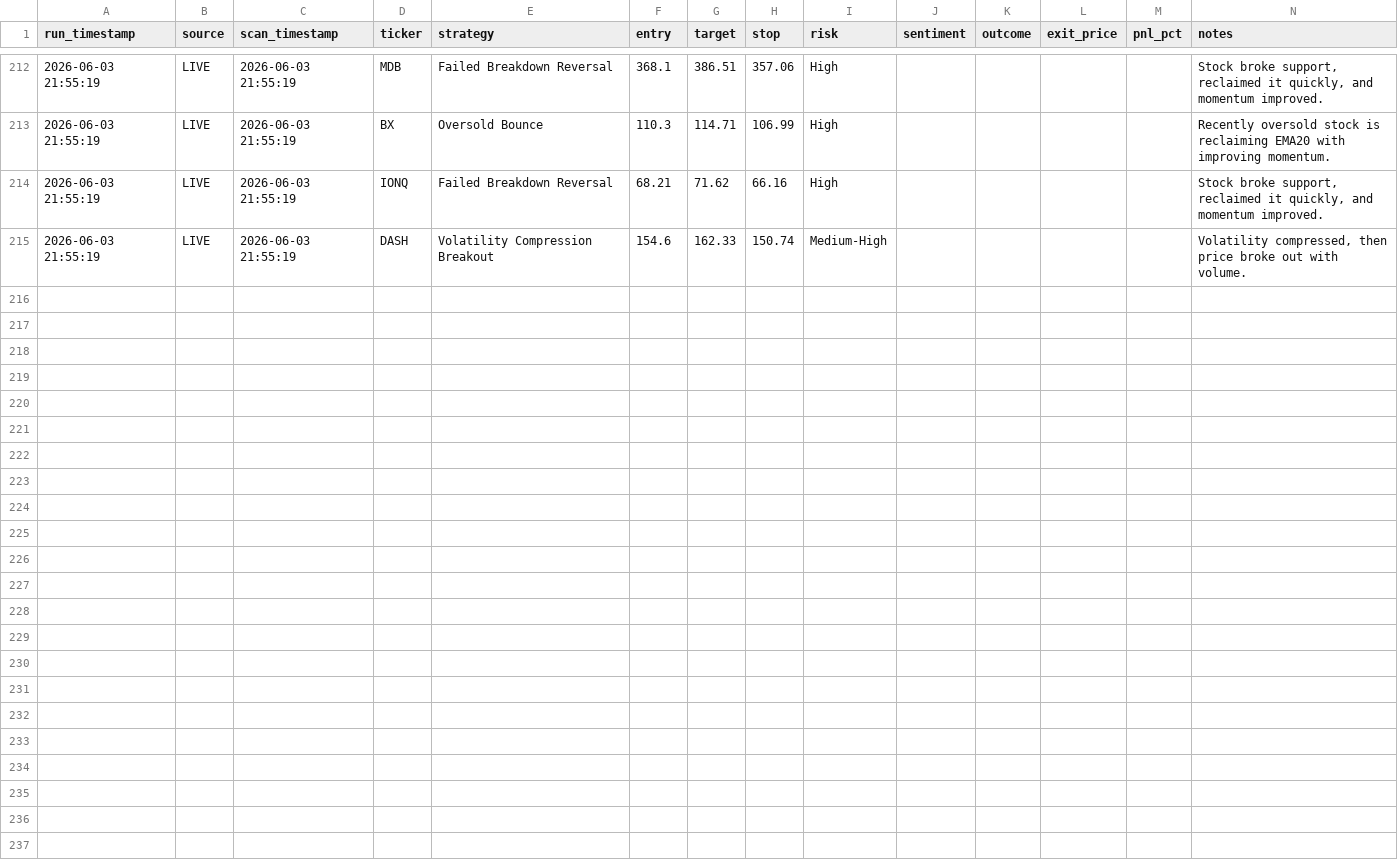
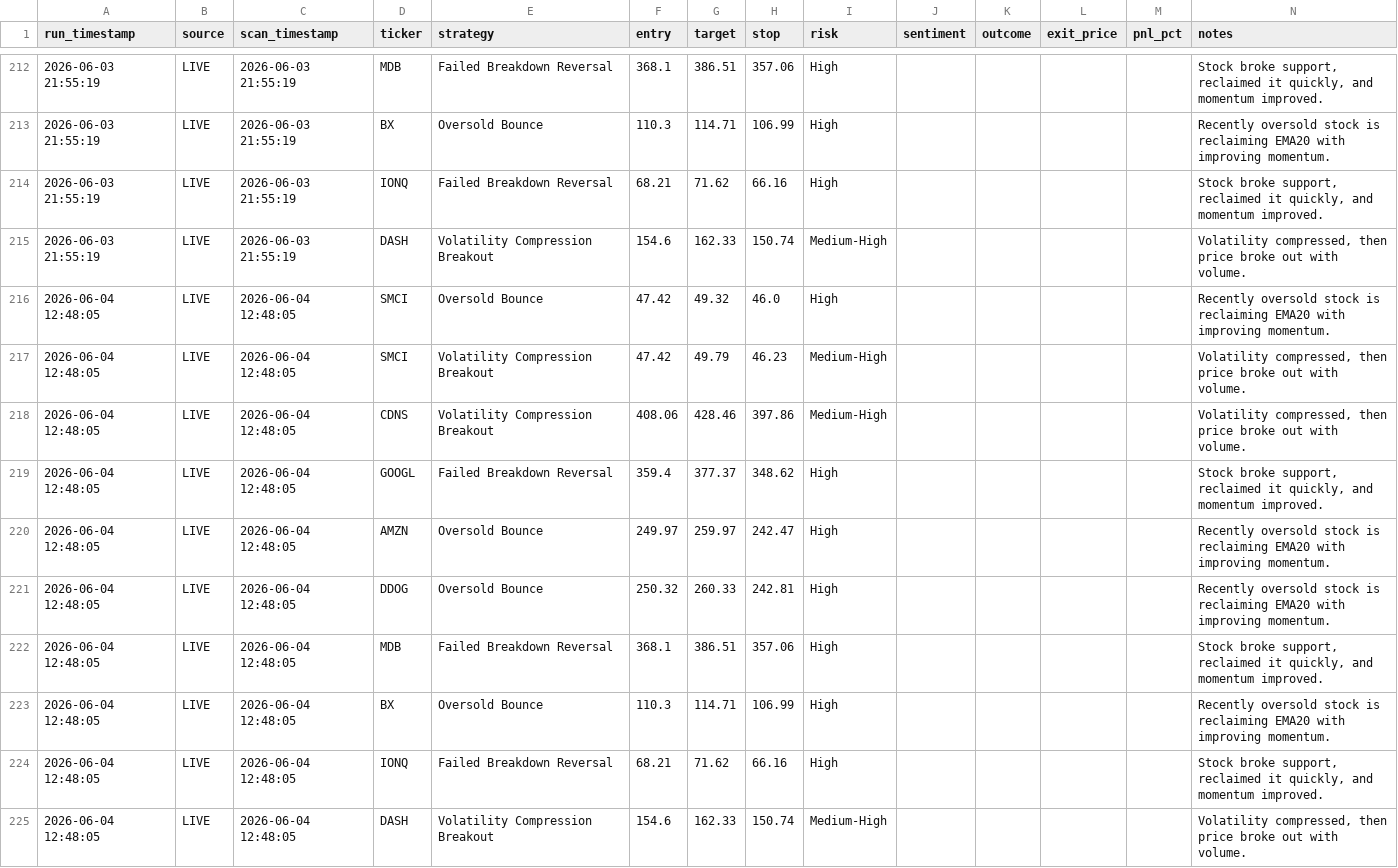
Before and after one commit to ankurjha83/swing-trade-gemini, a CSV file: results/signals.csv, drawn as a sheet; only a part is shown, gaps mark what is left out; the diff names each change by its address in the sheet, - before the commit and + after, or states it on an @@ line.

```diff
--- a/results/signals.csv
+++ b/results/signals.csv
+row 216: 2026-06-04 12:48:05 | LIVE | 2026-06-04 12:48:05 | SMCI | Oversold Bounce | 47.42 | 49.32 | 46.0 | High |  |  |  |  | Recently oversold stock is reclaiming EMA20 with improving momentum.
+row 217: 2026-06-04 12:48:05 | LIVE | 2026-06-04 12:48:05 | SMCI | Volatility Compression Breakout | 47.42 | 49.79 | 46.23 | Medium-High |  |  |  |  | Volatility compressed, then price broke out with volume.
+row 218: 2026-06-04 12:48:05 | LIVE | 2026-06-04 12:48:05 | CDNS | Volatility Compression Breakout | 408.06 | 428.46 | 397.86 | Medium-High |  |  |  |  | Volatility compressed, then price broke out with volume.
+row 219: 2026-06-04 12:48:05 | LIVE | 2026-06-04 12:48:05 | GOOGL | Failed Breakdown Reversal | 359.4 | 377.37 | 348.62 | High |  |  |  |  | Stock broke support, reclaimed it quickly, and momentum improved.
+row 220: 2026-06-04 12:48:05 | LIVE | 2026-06-04 12:48:05 | AMZN | Oversold Bounce | 249.97 | 259.97 | 242.47 | High |  |  |  |  | Recently oversold stock is reclaiming EMA20 with improving momentum.
+row 221: 2026-06-04 12:48:05 | LIVE | 2026-06-04 12:48:05 | DDOG | Oversold Bounce | 250.32 | 260.33 | 242.81 | High |  |  |  |  | Recently oversold stock is reclaiming EMA20 with improving momentum.
+row 222: 2026-06-04 12:48:05 | LIVE | 2026-06-04 12:48:05 | MDB | Failed Breakdown Reversal | 368.1 | 386.51 | 357.06 | High |  |  |  |  | Stock broke support, reclaimed it quickly, and momentum improved.
+row 223: 2026-06-04 12:48:05 | LIVE | 2026-06-04 12:48:05 | BX | Oversold Bounce | 110.3 | 114.71 | 106.99 | High |  |  |  |  | Recently oversold stock is reclaiming EMA20 with improving momentum.
+row 224: 2026-06-04 12:48:05 | LIVE | 2026-06-04 12:48:05 | IONQ | Failed Breakdown Reversal | 68.21 | 71.62 | 66.16 | High |  |  |  |  | Stock broke support, reclaimed it quickly, and momentum improved.
+row 225: 2026-06-04 12:48:05 | LIVE | 2026-06-04 12:48:05 | DASH | Volatility Compression Breakout | 154.6 | 162.33 | 150.74 | Medium-High |  |  |  |  | Volatility compressed, then price broke out with volume.
```
